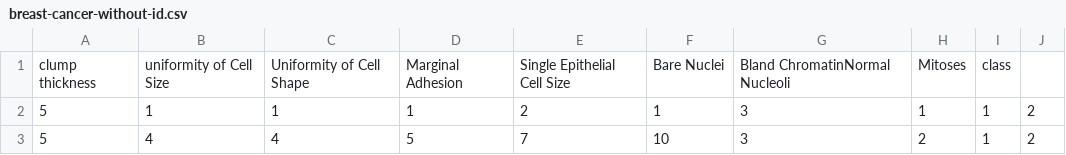
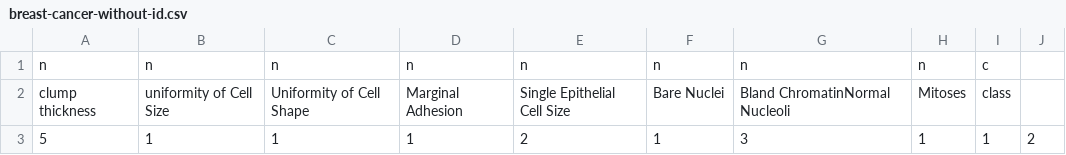
Before and after one commit to ippossebon/random-forests, a CSV file: data/breast-cancer-without-id.csv, drawn as a sheet; only a part is shown; the shorter side is filled out with more unchanged rows.

```diff
--- a/data/breast-cancer-without-id.csv
+++ b/data/breast-cancer-without-id.csv
@@ -1 +1,2 @@
+n;n;n;n;n;n;n;n;c
 clump thickness;uniformity of Cell Size;Uniformity of Cell Shape;Marginal Adhesion;Single Epithelial Cell Size;Bare Nuclei;Bland ChromatinNormal Nucleoli;Mitoses;class
```
Also changed, not shown: data/buys-computer.csv, data/ionosphere.csv, 4 other files.
